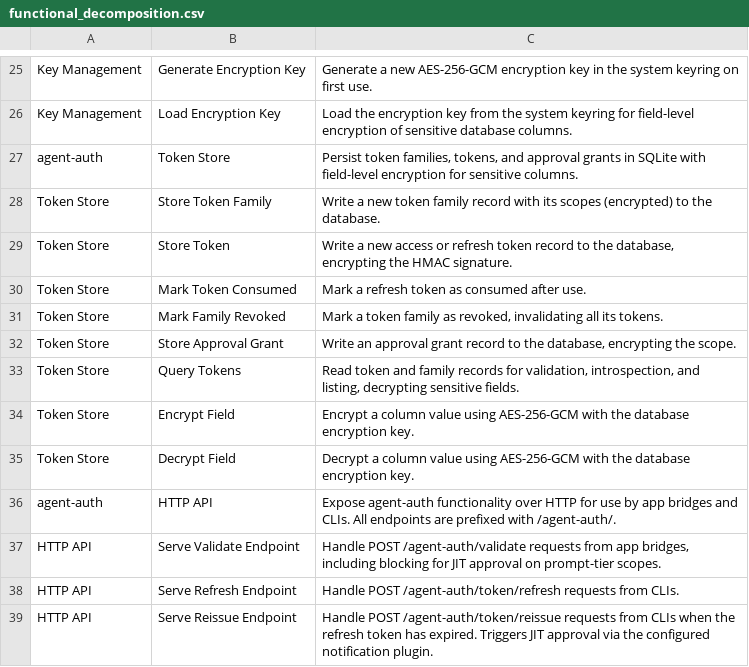
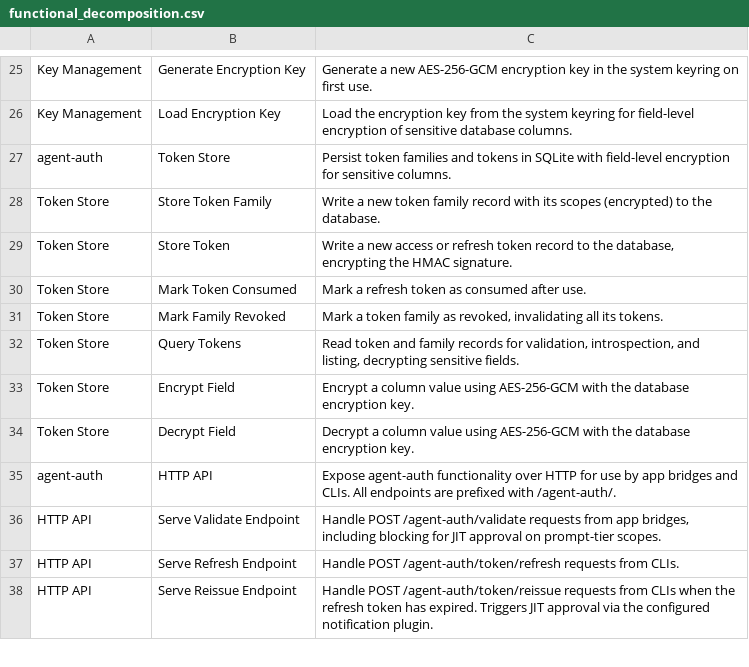
Before and after one commit to aidanns/agent-auth, a CSV file: design/functional_decomposition.csv, drawn as a sheet; only a part is shown, gaps mark what is left out.

```diff
--- a/design/functional_decomposition.csv
+++ b/design/functional_decomposition.csv
@@ -26,3 +26,3 @@ Key Management,Generate Encryption Key,Generate a new AES-256-GCM encryption key
 Key Management,Load Encryption Key,Load the encryption key from the system keyring for field-level encryption of sensitive database columns.
-agent-auth,Token Store,"Persist token families, tokens, and approval grants in SQLite with field-level encryption for sensitive columns."
+agent-auth,Token Store,Persist token families and tokens in SQLite with field-level encryption for sensitive columns.
 Token Store,Store Token Family,Write a new token family record with its scopes (encrypted) to the database.
@@ -31,3 +31,2 @@ Token Store,Mark Token Consumed,Mark a refresh token as consumed after use.
 Token Store,Mark Family Revoked,"Mark a token family as revoked, invalidating all its tokens."
-Token Store,Store Approval Grant,"Write an approval grant record to the database, encrypting the scope."
 Token Store,Query Tokens,"Read token and family records for validation, introspection, and listing, decrypting sensitive fields."
```
Also changed, not shown: design/product_breakdown.csv, 10 other files.
